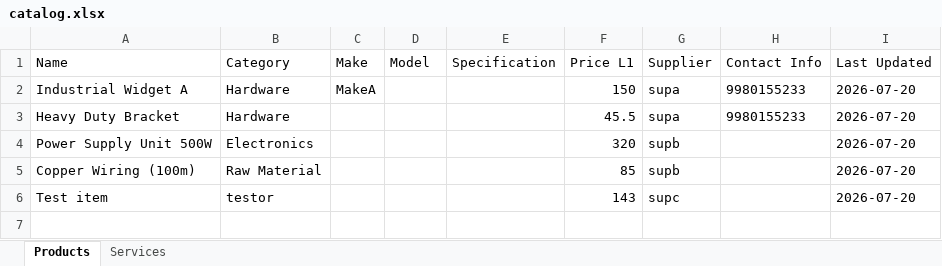
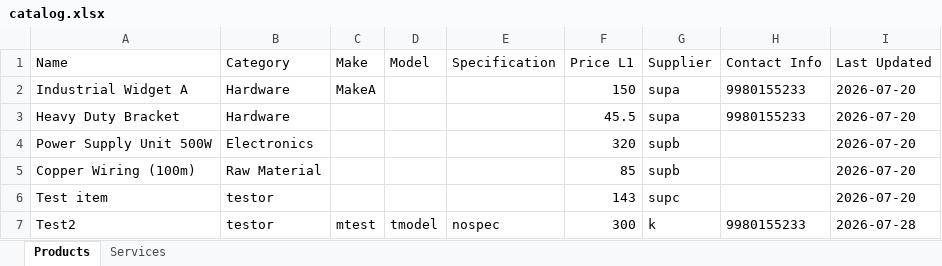
Before and after one commit to kshitij-nm/quoter, an Excel workbook: data/catalog.xlsx, sheet Products, drawn as a sheet; values as stored, in another font and other column widths than the file's, no borders; the diff names each change by its address in the sheet, - before the commit and + after, or states it on an @@ line.

```diff
--- a/data/catalog.xlsx (sheet Products)
+++ b/data/catalog.xlsx (sheet Products)
+row 7: Test2 | testor | mtest | tmodel | nospec | 300 | k | 9980155233 | 2026-07-28
```
Also changed, not shown: 3 other files.
